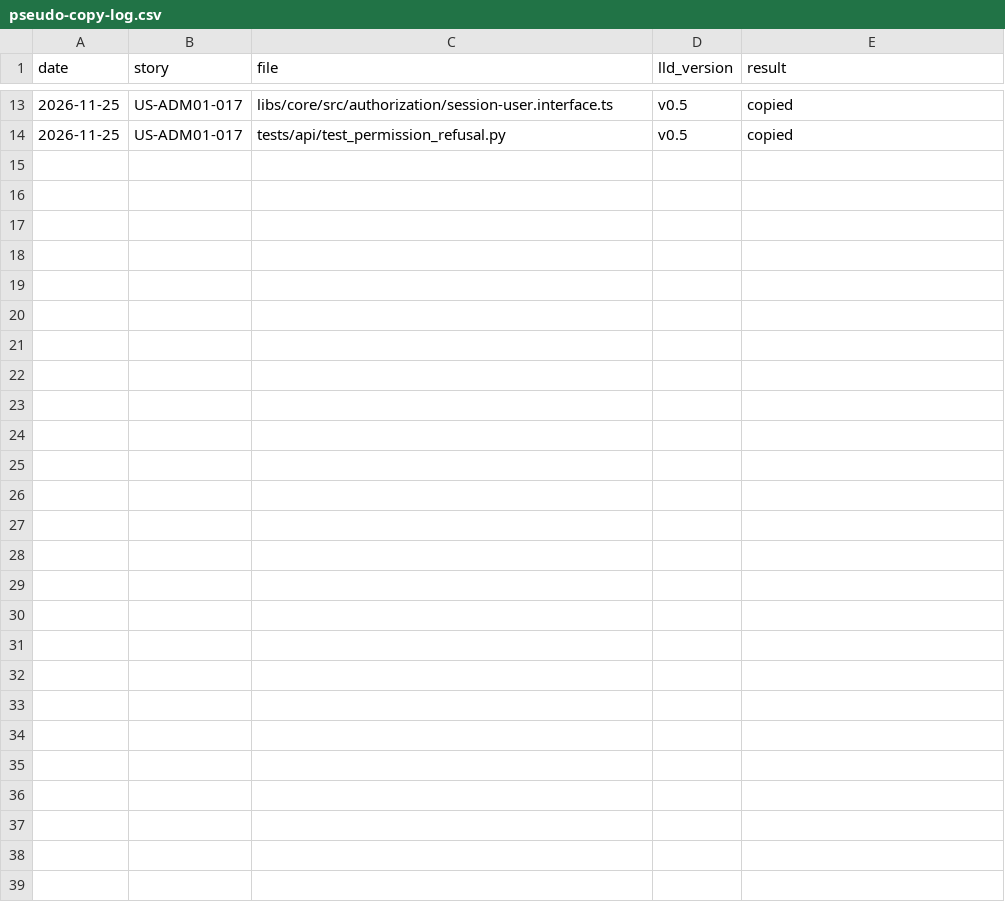
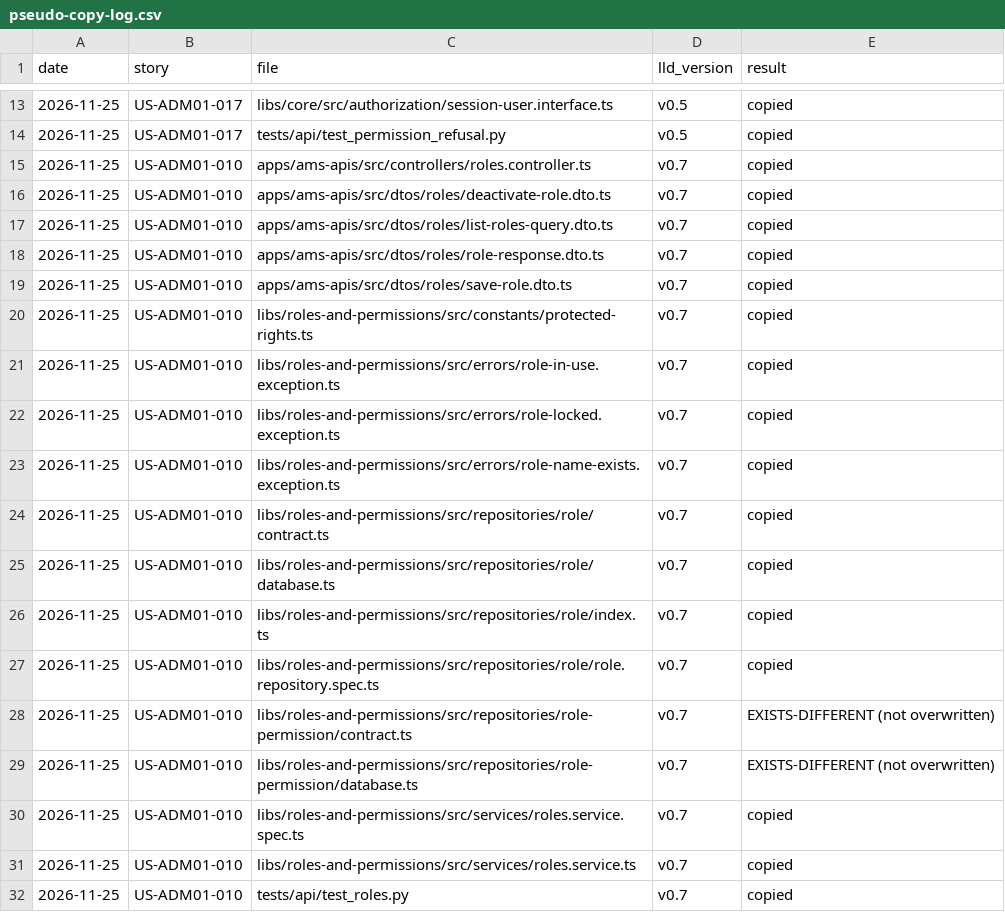
Before and after one commit to saurabhdeepmindz/IPL, a CSV file: backend/docs/pseudo-copy-log.csv, drawn as a sheet; only a part is shown, gaps mark what is left out; the diff names each change by its address in the sheet, - before the commit and + after, or states it on an @@ line.

```diff
--- a/backend/docs/pseudo-copy-log.csv
+++ b/backend/docs/pseudo-copy-log.csv
+row 15: 2026-11-25 | US-ADM01-010 | apps/ams-apis/src/controllers/roles.controller.ts | v0.7 | copied
+row 16: 2026-11-25 | US-ADM01-010 | apps/ams-apis/src/dtos/roles/deactivate-role.dto.ts | v0.7 | copied
+row 17: 2026-11-25 | US-ADM01-010 | apps/ams-apis/src/dtos/roles/list-roles-query.dto.ts | v0.7 | copied
+row 18: 2026-11-25 | US-ADM01-010 | apps/ams-apis/src/dtos/roles/role-response.dto.ts | v0.7 | copied
+row 19: 2026-11-25 | US-ADM01-010 | apps/ams-apis/src/dtos/roles/save-role.dto.ts | v0.7 | copied
+row 20: 2026-11-25 | US-ADM01-010 | libs/roles-and-permissions/src/constants/protected-rights.ts | v0.7 | copied
+row 21: 2026-11-25 | US-ADM01-010 | libs/roles-and-permissions/src/errors/role-in-use.exception.ts | v0.7 | copied
+row 22: 2026-11-25 | US-ADM01-010 | libs/roles-and-permissions/src/errors/role-locked.exception.ts | v0.7 | copied
+row 23: 2026-11-25 | US-ADM01-010 | libs/roles-and-permissions/src/errors/role-name-exists.exception.ts | v0.7 | copied
+row 24: 2026-11-25 | US-ADM01-010 | libs/roles-and-permissions/src/repositories/role/contract.ts | v0.7 | copied
+row 25: 2026-11-25 | US-ADM01-010 | libs/roles-and-permissions/src/repositories/role/database.ts | v0.7 | copied
+row 26: 2026-11-25 | US-ADM01-010 | libs/roles-and-permissions/src/repositories/role/index.ts | v0.7 | copied
+row 27: 2026-11-25 | US-ADM01-010 | libs/roles-and-permissions/src/repositories/role/role.repository.spec.ts | v0.7 | copied
+row 28: 2026-11-25 | US-ADM01-010 | libs/roles-and-permissions/src/repositories/role-permission/contract.ts | v0.7 | EXISTS-DIFFERENT (not overwritten)
+row 29: 2026-11-25 | US-ADM01-010 | libs/roles-and-permissions/src/repositories/role-permission/database.ts | v0.7 | EXISTS-DIFFERENT (not overwritten)
+row 30: 2026-11-25 | US-ADM01-010 | libs/roles-and-permissions/src/services/roles.service.spec.ts | v0.7 | copied
+row 31: 2026-11-25 | US-ADM01-010 | libs/roles-and-permissions/src/services/roles.service.ts | v0.7 | copied
+row 32: 2026-11-25 | US-ADM01-010 | tests/api/test_roles.py | v0.7 | copied
```
Also changed, not shown: 47 other files.
